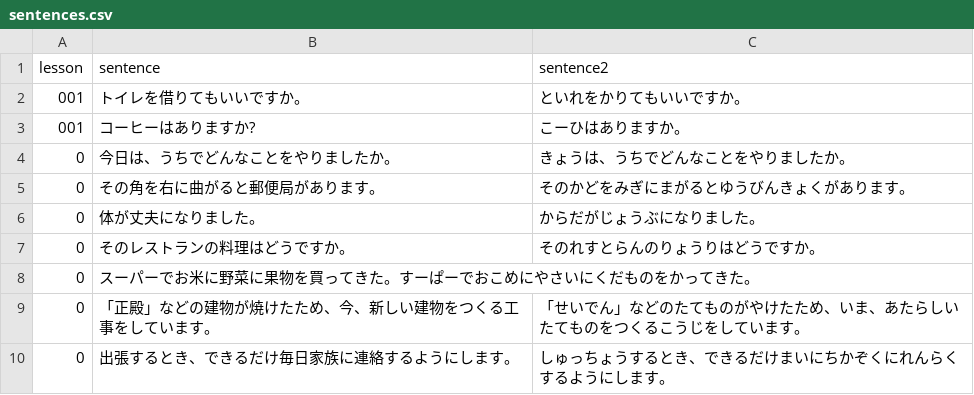
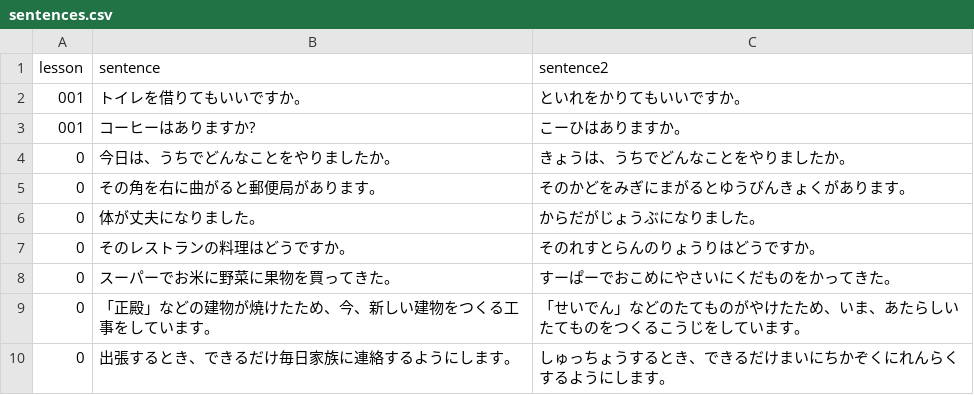
Before and after one commit to hillerliao/img, a CSV file: sentences.csv, drawn as a sheet; only a part is shown.

Commit message:
Update sentences.csv

```diff
--- a/sentences.csv
+++ b/sentences.csv
@@ -7,3 +7,3 @@ lesson, sentence,sentence2
 0,そのレストランの料理はどうですか。,そのれすとらんのりょうりはどうですか。
-0,スーパーでお米に野菜に果物を買ってきた。すーぱーでおこめにやさいにくだものをかってきた。
+0,スーパーでお米に野菜に果物を買ってきた。,すーぱーでおこめにやさいにくだものをかってきた。
 0,「正殿」などの建物が焼けたため、今、新しい建物をつくる工事をしています。,「せいでん」などのたてものがやけたため、いま、あたらしいたてものをつくるこうじをしています。
```
